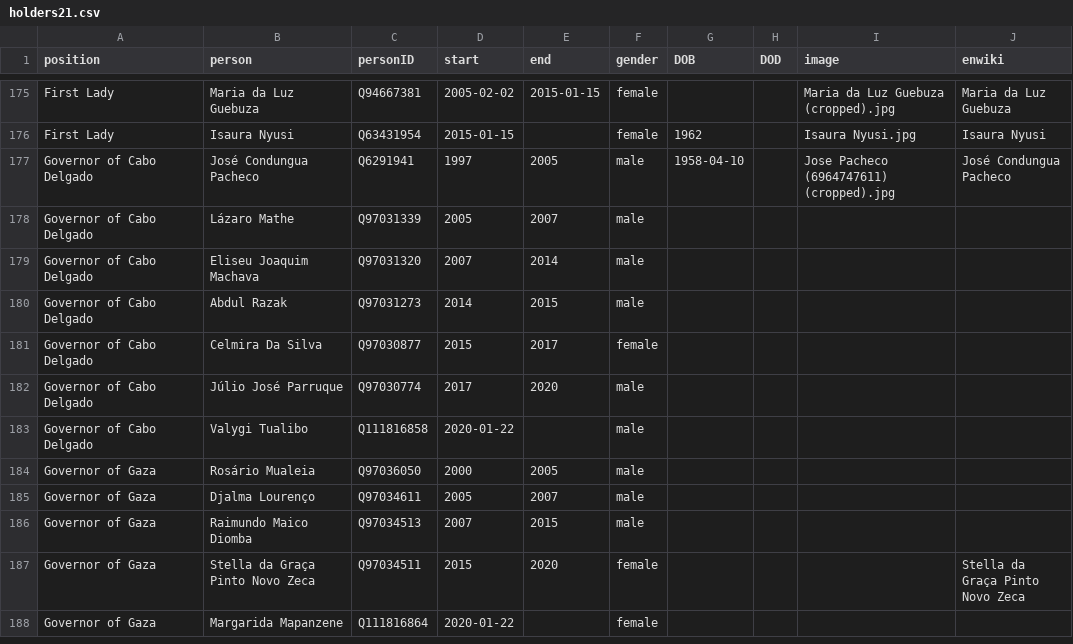
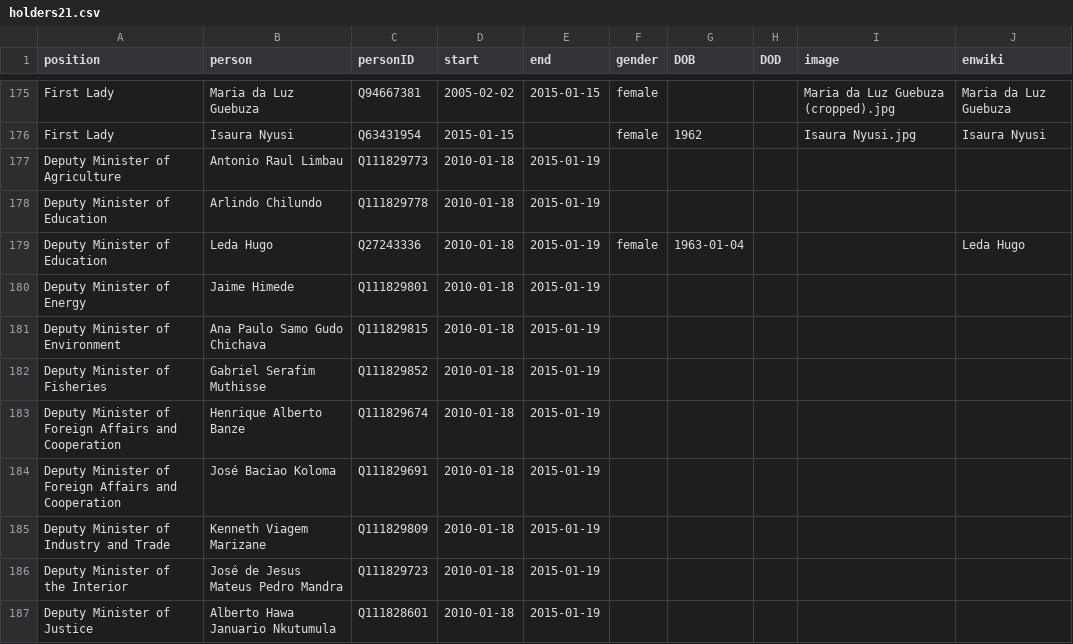
Before and after one commit to every-politician-scrapers/mozambique, a CSV file: html/holders21.csv, drawn as a sheet; only a part is shown, gaps mark what is left out; the shorter side is filled out with more unchanged rows; the diff covers the shown part only; the diff names each change by its address in the sheet, - before the commit and + after, or states it on an @@ line.

```diff
--- a/html/holders21.csv
+++ b/html/holders21.csv
+row 177: Deputy Minister of Agriculture | Antonio Raul Limbau | Q111829773 | 2010-01-18 | 2015-01-19
+row 178: Deputy Minister of Education | Arlindo Chilundo | Q111829778 | 2010-01-18 | 2015-01-19
+row 179: Deputy Minister of Education | Leda Hugo | Q27243336 | 2010-01-18 | 2015-01-19 | female | 1963-01-04 |  |  | Leda Hugo
+row 180: Deputy Minister of Energy | Jaime Himede | Q111829801 | 2010-01-18 | 2015-01-19
+row 181: Deputy Minister of Environment | Ana Paulo Samo Gudo Chichava | Q111829815 | 2010-01-18 | 2015-01-19
+row 182: Deputy Minister of Fisheries | Gabriel Serafim Muthisse | Q111829852 | 2010-01-18 | 2015-01-19
+row 183: Deputy Minister of Foreign Affairs and Cooperation | Henrique Alberto Banze | Q111829674 | 2010-01-18 | 2015-01-19
+row 184: Deputy Minister of Foreign Affairs and Cooperation | José Baciao Koloma | Q111829691 | 2010-01-18 | 2015-01-19
+row 185: Deputy Minister of Industry and Trade | Kenneth Viagem Marizane | Q111829809 | 2010-01-18 | 2015-01-19
+row 186: Deputy Minister of the Interior | José de Jesus Mateus Pedro Mandra | Q111829723 | 2010-01-18 | 2015-01-19
+row 187: Deputy Minister of Justice | Alberto Hawa Januario Nkutumula | Q111828601 | 2010-01-18 | 2015-01-19
```
Also changed, not shown: 10 added rows and 9 edited cells elsewhere in this file, html/positions.csv.
